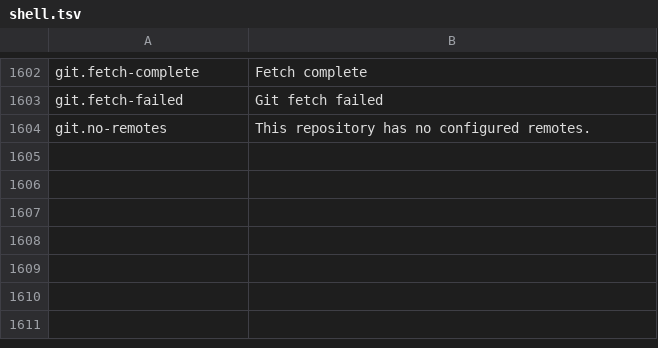
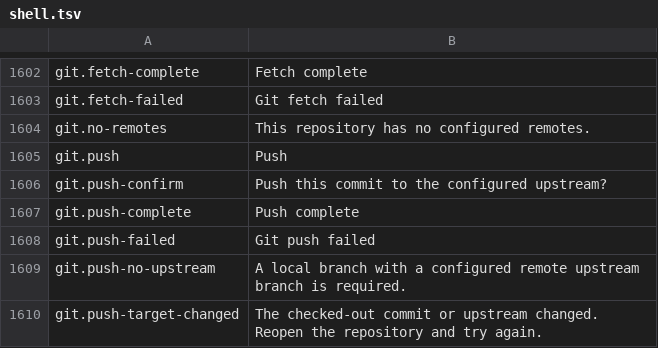
Before and after one commit to masanork/ibis-office, a TSV file: crates/ibis-office-base/i18n/en/shell.tsv, drawn as a sheet; only a part is shown, gaps mark what is left out; the diff names each change by its address in the sheet, - before the commit and + after, or states it on an @@ line.

```diff
--- a/crates/ibis-office-base/i18n/en/shell.tsv
+++ b/crates/ibis-office-base/i18n/en/shell.tsv
+row 1605: git.push | Push
+row 1606: git.push-confirm | Push this commit to the configured upstream?
+row 1607: git.push-complete | Push complete
+row 1608: git.push-failed | Git push failed
+row 1609: git.push-no-upstream | A local branch with a configured remote upstream branch is required.
+row 1610: git.push-target-changed | The checked-out commit or upstream changed. Reopen the repository and try again.
```
Also changed, not shown: crates/ibis-office-base/i18n/ja/shell.tsv, 1 other file.
